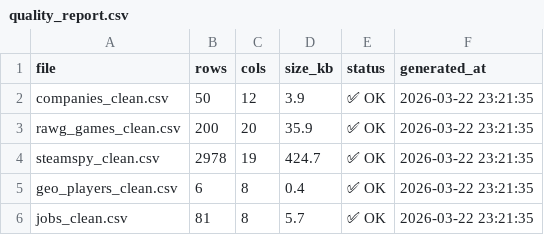
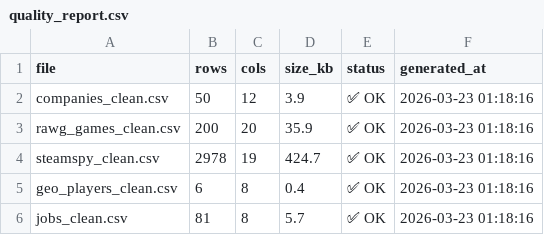
Before and after one commit to Melchissedeck/videogame_analysis, a CSV file: data/clean/quality_report.csv, drawn as a sheet.

```diff
--- a/data/clean/quality_report.csv
+++ b/data/clean/quality_report.csv
@@ -1,6 +1,6 @@
 file,rows,cols,size_kb,status,generated_at
-companies_clean.csv,50,12,3.9,✅ OK,2026-03-22 23:21:35
-rawg_games_clean.csv,200,20,35.9,✅ OK,2026-03-22 23:21:35
-steamspy_clean.csv,2978,19,424.7,✅ OK,2026-03-22 23:21:35
-geo_players_clean.csv,6,8,0.4,✅ OK,2026-03-22 23:21:35
-jobs_clean.csv,81,8,5.7,✅ OK,2026-03-22 23:21:35
+companies_clean.csv,50,12,3.9,✅ OK,2026-03-23 01:18:16
+rawg_games_clean.csv,200,20,35.9,✅ OK,2026-03-23 01:18:16
+steamspy_clean.csv,2978,19,424.7,✅ OK,2026-03-23 01:18:16
+geo_players_clean.csv,6,8,0.4,✅ OK,2026-03-23 01:18:16
+jobs_clean.csv,81,8,5.7,✅ OK,2026-03-23 01:18:16
```
Also changed, not shown: 1 other file.
